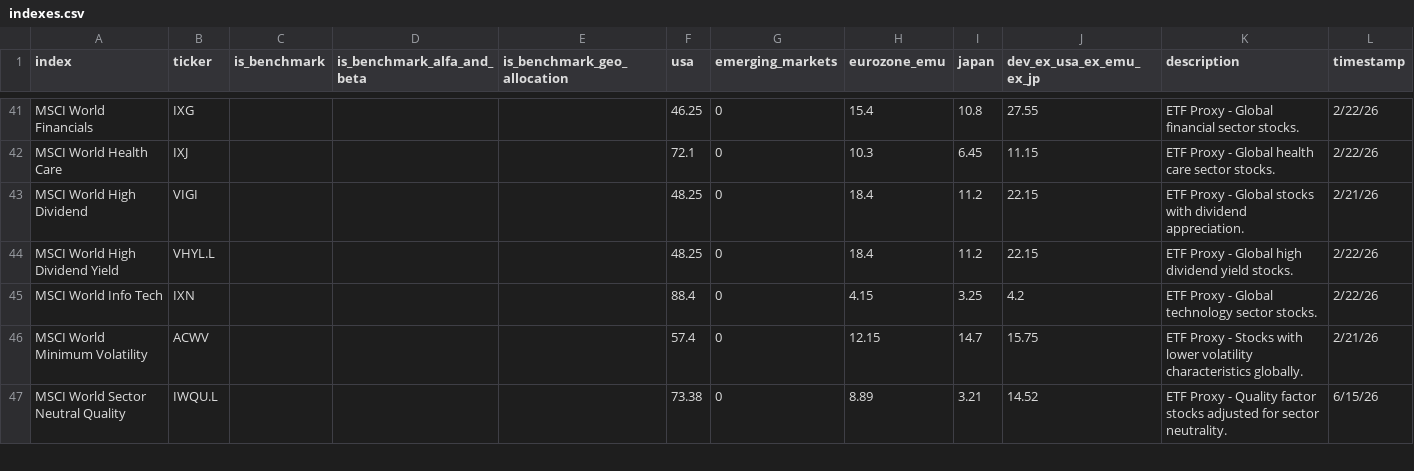
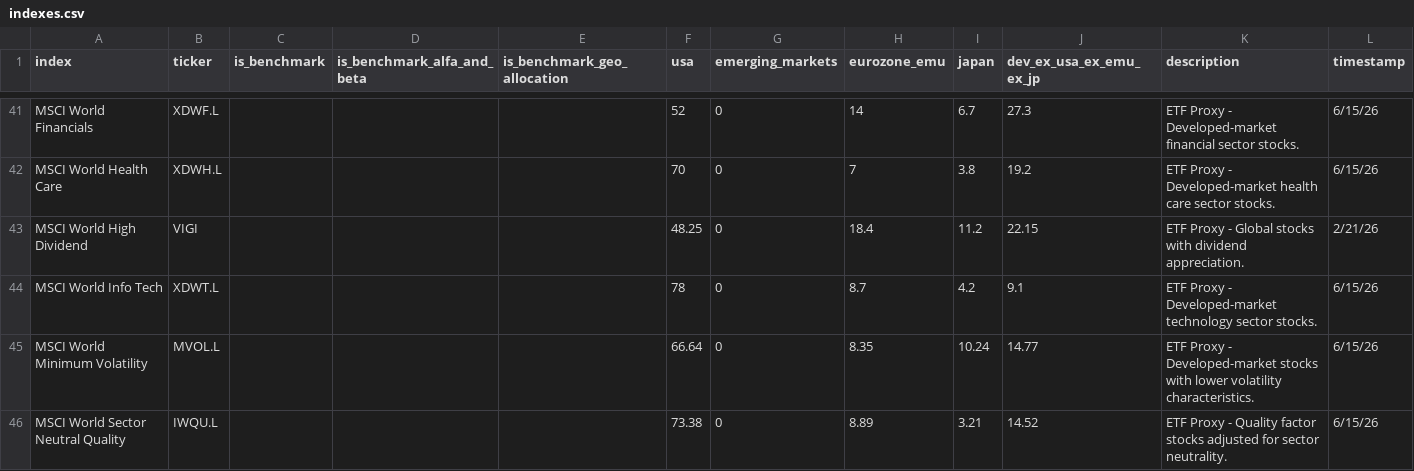
Before and after one commit to simonesassi-eng/tarzan, a CSV file: input/indexes.csv, drawn as a sheet; only a part is shown, gaps mark what is left out; removed rows and columns are numbered as before the commit, all else as after; the diff covers the shown part only; the diff names each change by its address in the sheet, - before the commit and + after, or states it on an @@ line.

Commit message:
fix(geo): Stop the geo cache from shadowing indexes.csv edits + clean up index rows
Cache fix:
- get_geo_breakdown ran the disk cache BEFORE the indexes.csv/justETF
  resolution, so an edit to indexes.csv stayed shadowed for the 30-day
  cache TTL (e.g. MSCI World ex USA kept the pre-edit 35.84/20.11/44.05).
  Reorder so the live resolution (indexes.csv + justETF) runs first and is
  authoritative; the immutable disk cache is now a fallback only, used when
  the live scrape is unavailable — preserving outage resilience without
  ever masking a config edit.

indexes.csv cleanup (NAME is the source of truth; tickers fixed to real
Yahoo-listed funds tracking the named index, geo from dated factsheets):
- MSCI World ex USA: ticker VEU (FTSE All-World ex-US, incl. EM) -> EXUS.MI
  (Xtrackers MSCI World ex USA). Geo 0/0/29.63/20.75/49.62 verified HIGH
  against Xtrackers + iShares trackers (as of 29 May / 11 Jun 2026).
- MSCI ACWI ex USA: geo nudged to 0/28.5/21.19/14.84/35.47.
- World factor/sector ticker fixes: World ex USA Quality IWQU.L->IQLT,
  World ex USA Value IWVL.L->IVLU, World Financials IXG->XDWF.L, Health
  Care IXJ->XDWH.L, Info Tech IXN->XDWT.L, World Min Vol ACWV->MVOL.L,
  World Equal Weight EQWL->MWEQ.L, ACWI IMI Semis SMH->SEMI.AS, Global
  Buyback PKW->BUYB.L, STOXX Europe 50 ^STOXX50E->EUN.L, STOXX Europe
  Defense DFNS.L->EUAD. All verified to fetch on yfinance.
- Refreshed geo for EAFE, MSCI World, FTSE All-World High Div, FTSE
  Developed World, ACWI IMI, Kokusai, Small Cap, Lithium, and the rows
  above from dated factsheets.
- Removed duplicate "MSCI World High Dividend Yield" row (VHYL.L, identical
  to FTSE All-World High Dividend). MSCI World High Dividend (VIGI) left as
  a known TODO (no clean Yahoo ticker confirmed).

```diff
--- a/input/indexes.csv
+++ b/input/indexes.csv
-B41 (ticker): IXG
+B41 (ticker): XDWF.L
-F41 (usa): 46.25
+F41 (usa): 52
-H41 (eurozone_emu): 15.4
+H41 (eurozone_emu): 14
-I41 (japan): 10.8
+I41 (japan): 6.7
-J41 (dev_ex_usa_ex_emu_ex_jp): 27.55
+J41 (dev_ex_usa_ex_emu_ex_jp): 27.3
-K41 (description): …Proxy - Global financial sector…
+K41 (description): …Proxy - Developed-market financial sector…
-L41:L42 (timestamp): 2/22/26
+L41:L42 (timestamp): 6/15/26
-B42 (ticker): IXJ
+B42 (ticker): XDWH.L
-F42 (usa): 72.1
+F42 (usa): 70
-H42 (eurozone_emu): 10.3
+H42 (eurozone_emu): 7
-I42 (japan): 6.45
+I42 (japan): 3.8
-J42 (dev_ex_usa_ex_emu_ex_jp): 11.15
+J42 (dev_ex_usa_ex_emu_ex_jp): 19.2
-K42 (description): …Proxy - Global health care…
+K42 (description): …Proxy - Developed-market health care…
-row 44: MSCI World High Dividend Yield | VHYL.L |  |  |  | 48.25 | 0 | 18.4 | 11.2 | 22.15 | ETF Proxy - Global high dividend yield stocks. | 2/22/26
-B44 (ticker): IXN
+B44 (ticker): XDWT.L
-F44 (usa): 88.4
+F44 (usa): 78
-H44 (eurozone_emu): 4.15
+H44 (eurozone_emu): 8.7
-I44 (japan): 3.25
+I44 (japan): 4.2
-J44 (dev_ex_usa_ex_emu_ex_jp): 4.2
+J44 (dev_ex_usa_ex_emu_ex_jp): 9.1
-K44 (description): …Proxy - Global technology sector…
+K44 (description): …Proxy - Developed-market technology sector…
-L44 (timestamp): 2/22/26
+L44 (timestamp): 6/15/26
-B45 (ticker): ACWV
+B45 (ticker): MVOL.L
-F45 (usa): 57.4
+F45 (usa): 66.64
-H45 (eurozone_emu): 12.15
+H45 (eurozone_emu): 8.35
-I45 (japan): 14.7
+I45 (japan): 10.24
-J45 (dev_ex_usa_ex_emu_ex_jp): 15.75
+J45 (dev_ex_usa_ex_emu_ex_jp): 14.77
-K45 (description): …Proxy - Stocks with lower volatility characteristics globally.
+K45 (description): …Proxy - Developed-market stocks with lower volatility characteristics.
-L45 (timestamp): 2/21/26
+L45 (timestamp): 6/15/26
```
Also changed, not shown: 96 edited cells elsewhere in this file, 1 other file.
